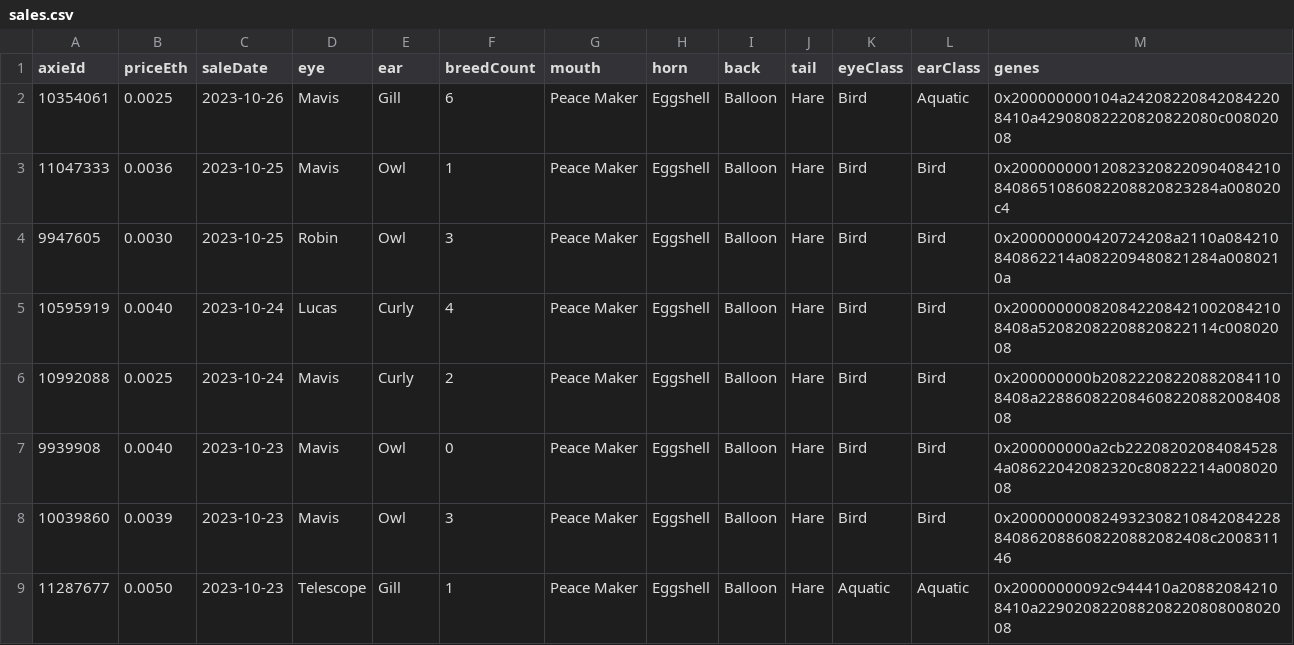
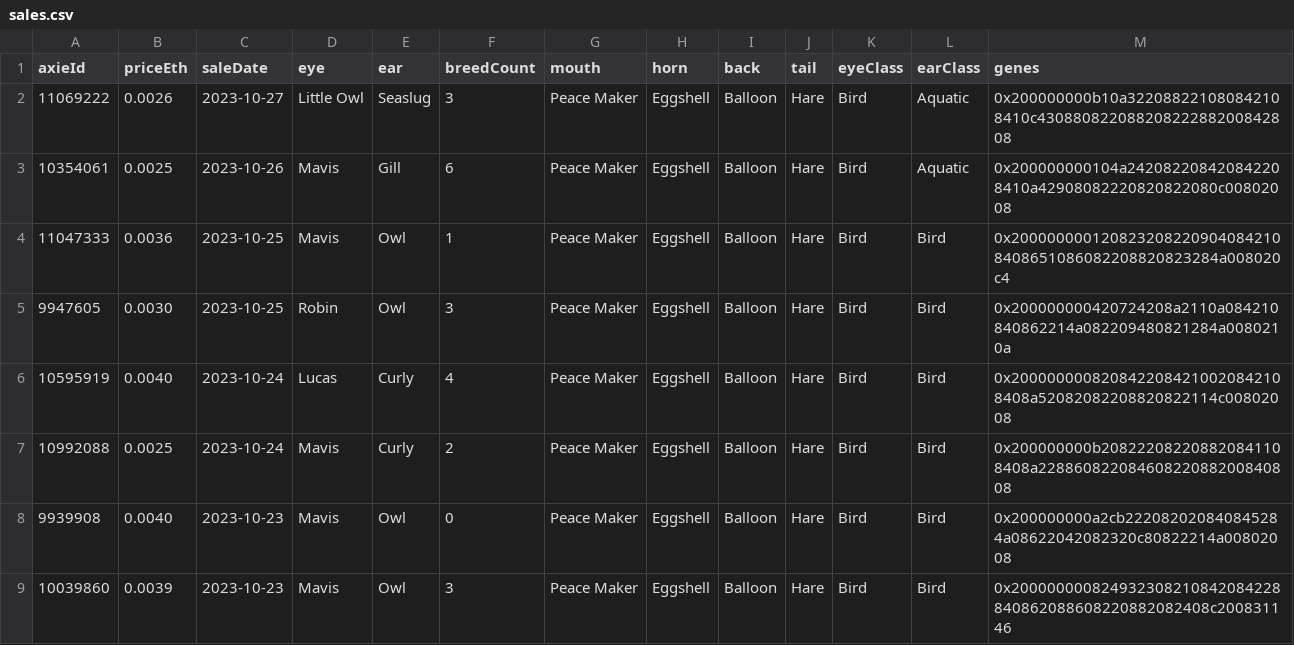
Before and after one commit to bobg36/axiedashboard, a CSV file: data/all_birds/Peace Maker,Eggshell,Balloon,Hare$[59],[],[]$Bird$Aquatic,Bird/sales.csv, drawn as a sheet; only a part is shown; the shorter side is filled out with more unchanged rows.

```diff
--- a/data/all_birds/Peace Maker,Eggshell,Balloon,Hare$[59],[],[]$Bird$Aquatic,Bird/sales.csv
+++ b/data/all_birds/Peace Maker,Eggshell,Balloon,Hare$[59],[],[]$Bird$Aquatic,Bird/sales.csv
@@ -1,2 +1,3 @@
 axieId,priceEth,saleDate,eye,ear,breedCount,mouth,horn,back,tail,eyeClass,earClass,genes
+11069222,0.0026,2023-10-27,Little Owl,Seaslug,3,Peace Maker,Eggshell,Balloon,Hare,Bird,Aquatic,0x200000000b10a322088221080842108410c43088082208820822288200842808
 10354061,0.0025,2023-10-26,Mavis,Gill,6,Peace Maker,Eggshell,Balloon,Hare,Bird,Aquatic,0x200000000104a242082208420842208410a42908082220820822080c00802008
```
Also changed, not shown: data/all_birds/Peace Maker,Eggshell,Tri Feather,The Last One$[61],[],[]$Bird$Aquatic,Bird/floor.csv, data/custom_breed/Goda,Scaly Spear,Timber,Cattail$[],[],[]$Dusk$/sales.csv, 51 other files.
